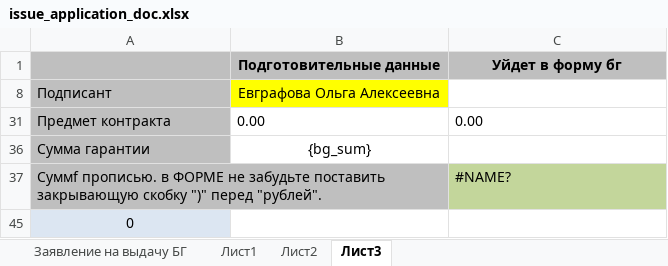
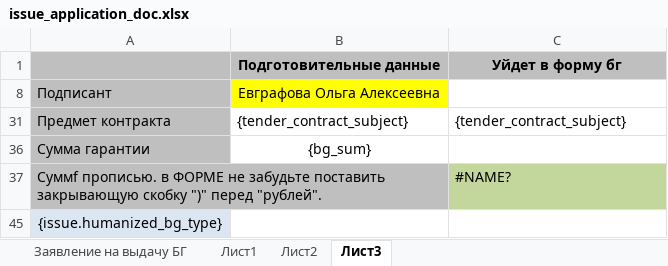
Before and after one commit to access-denied-404/vue-django, an Excel workbook: marer/templates/documents/issue_application_doc.xlsx, sheet Лист3, drawn as a sheet; values as stored, in another font and other column widths than the file's, no borders; the diff names each change by its address in the sheet, - before the commit and + after, or states it on an @@ line.

Commit message:
added issue related fields as requested with forms and migration

```diff
--- a/marer/templates/documents/issue_application_doc.xlsx (sheet Лист3)
+++ b/marer/templates/documents/issue_application_doc.xlsx (sheet Лист3)
-B31 (Подготовительные данные): 0.00
+B31 (Подготовительные данные): {tender_contract_subject}
-C31 (Уйдет в форму бг): 0.00
+C31 (Уйдет в форму бг): {tender_contract_subject}
-A45: 0
+A45: {issue.humanized_bg_type}
```
Also changed, not shown: sheet Заявление на выдачу БГ, sheet Лист1, hidden cells, 9 other files.
